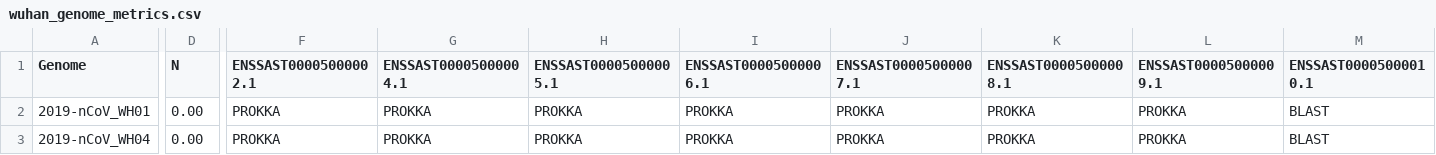
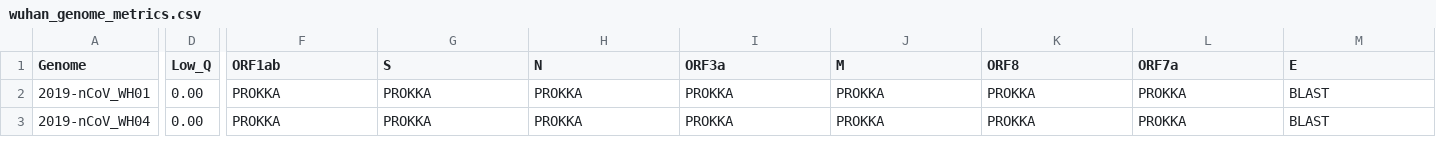
Before and after one commit to coronahack2020/final_paper, a CSV file: host-data/wuhan/wuhan_genome_metrics.csv, drawn as a sheet; only a part is shown, gaps mark what is left out; the diff covers the shown part only; the diff names each change by its address in the sheet, - before the commit and + after, or states it on an @@ line.

Commit message:
Update wuhan_genome_metrics.csv

```diff
--- a/host-data/wuhan/wuhan_genome_metrics.csv
+++ b/host-data/wuhan/wuhan_genome_metrics.csv
-D1: N
+D1: Low_Q
-F1: ENSSAST00005000002.1
+F1: ORF1ab
-G1: ENSSAST00005000004.1
+G1: S
-H1: ENSSAST00005000005.1
+H1: N
-I1: ENSSAST00005000006.1
+I1: ORF3a
-J1: ENSSAST00005000007.1
+J1: M
-K1: ENSSAST00005000008.1
+K1: ORF8
-L1: ENSSAST00005000009.1
+L1: ORF7a
-M1: ENSSAST00005000010.1
+M1: E
```
Also changed, not shown: 3 edited cells elsewhere in this file.
